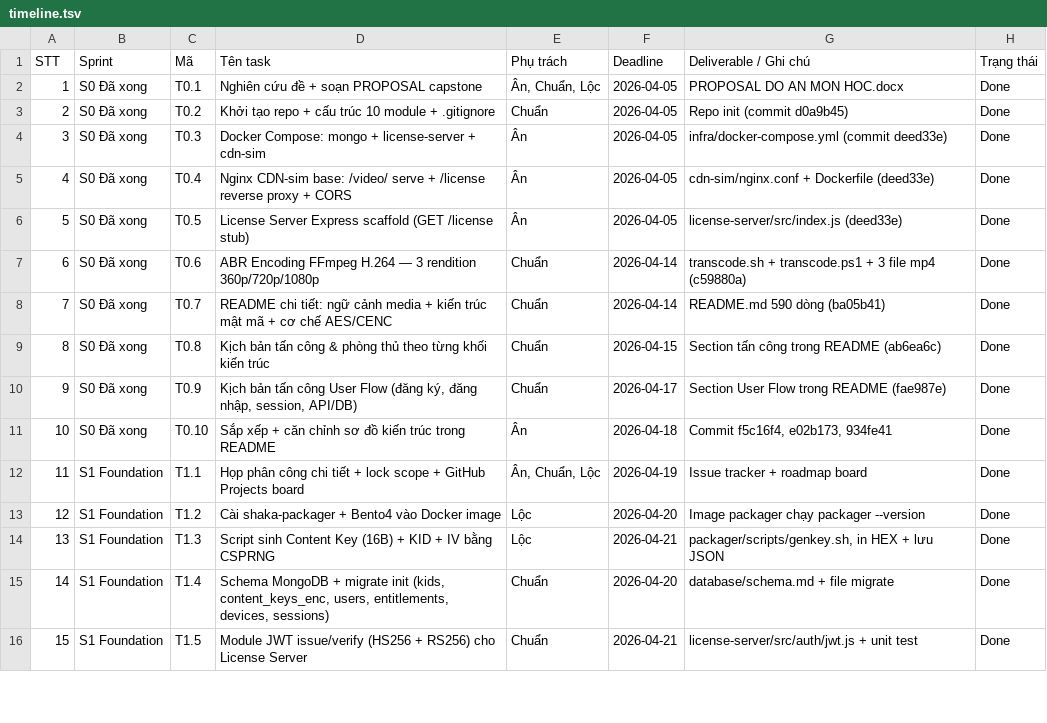
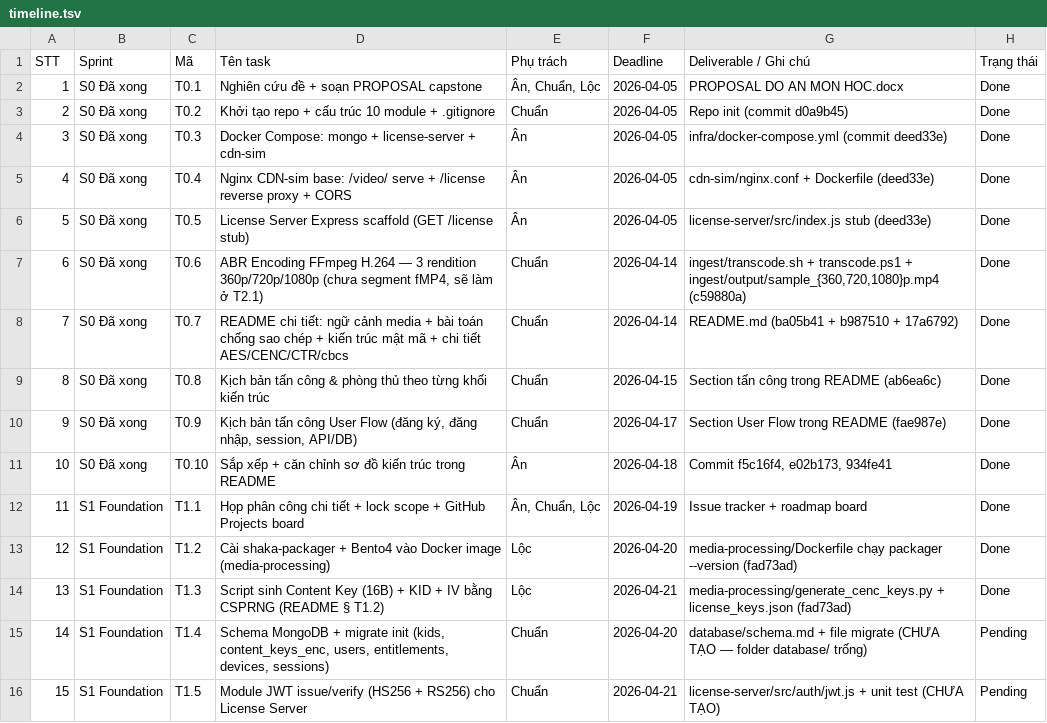
Before and after one commit to tdChu4n/NT219.Q22.ANTT-Cryptography, a TSV file: docs/timeline.tsv, drawn as a sheet; only a part is shown; the diff covers the shown part only.

```diff
--- a/docs/timeline.tsv
+++ b/docs/timeline.tsv
@@ -5,5 +5,5 @@ STT	Sprint	Mã	Tên task	Phụ trách	Deadline	Deliverable / Ghi chú	Trạng th
 4	S0 Đã xong	T0.4	Nginx CDN-sim base: /video/ serve + /license reverse proxy + CORS	Ân	2026-04-05	cdn-sim/nginx.conf + Dockerfile (deed33e)	Done
-5	S0 Đã xong	T0.5	License Server Express scaffold (GET /license stub)	Ân	2026-04-05	license-server/src/index.js (deed33e)	Done
-6	S0 Đã xong	T0.6	ABR Encoding FFmpeg H.264 — 3 rendition 360p/720p/1080p	Chuẩn	2026-04-14	transcode.sh + transcode.ps1 + 3 file mp4 (c59880a)	Done
-7	S0 Đã xong	T0.7	README chi tiết: ngữ cảnh media + kiến trúc mật mã + cơ chế AES/CENC	Chuẩn	2026-04-14	README.md 590 dòng (ba05b41)	Done
+5	S0 Đã xong	T0.5	License Server Express scaffold (GET /license stub)	Ân	2026-04-05	license-server/src/index.js stub (deed33e)	Done
+6	S0 Đã xong	T0.6	ABR Encoding FFmpeg H.264 — 3 rendition 360p/720p/1080p (chưa segment fMP4, sẽ làm ở T2.1)	Chuẩn	2026-04-14	ingest/transcode.sh + transcode.ps1 + ingest/output/sample_{360,720,1080}p.mp4 (c59880a)	Done
+7	S0 Đã xong	T0.7	README chi tiết: ngữ cảnh media + bài toán chống sao chép + kiến trúc mật mã + chi tiết AES/CENC/CTR/cbcs	Chuẩn	2026-04-14	README.md (ba05b41 + b987510 + 17a6792)	Done
 8	S0 Đã xong	T0.8	Kịch bản tấn công & phòng thủ theo từng khối kiến trúc	Chuẩn	2026-04-15	Section tấn công trong README (ab6ea6c)	Done
@@ -12,5 +12,5 @@ STT	Sprint	Mã	Tên task	Phụ trách	Deadline	Deliverable / Ghi chú	Trạng th
 11	S1 Foundation	T1.1	Họp phân công chi tiết + lock scope + GitHub Projects board	Ân, Chuẩn, Lộc	2026-04-19	Issue tracker + roadmap board	Done
-12	S1 Foundation	T1.2	Cài shaka-packager + Bento4 vào Docker image	Lộc	2026-04-20	Image packager chạy packager --version	Done
-13	S1 Foundation	T1.3	Script sinh Content Key (16B) + KID + IV bằng CSPRNG	Lộc	2026-04-21	packager/scripts/genkey.sh, in HEX + lưu JSON	Done
-14	S1 Foundation	T1.4	Schema MongoDB + migrate init (kids, content_keys_enc, users, entitlements, devices, sessions)	Chuẩn	2026-04-20	database/schema.md + file migrate	Done
-15	S1 Foundation	T1.5	Module JWT issue/verify (HS256 + RS256) cho License Server	Chuẩn	2026-04-21	license-server/src/auth/jwt.js + unit test	Done
+12	S1 Foundation	T1.2	Cài shaka-packager + Bento4 vào Docker image (media-processing)	Lộc	2026-04-20	media-processing/Dockerfile chạy packager --version (fad73ad)	Done
+13	S1 Foundation	T1.3	Script sinh Content Key (16B) + KID + IV bằng CSPRNG (README § T1.2)	Lộc	2026-04-21	media-processing/generate_cenc_keys.py + license_keys.json (fad73ad)	Done
+14	S1 Foundation	T1.4	Schema MongoDB + migrate init (kids, content_keys_enc, users, entitlements, devices, sessions)	Chuẩn	2026-04-20	database/schema.md + file migrate (CHƯA TẠO — folder database/ trống)	Pending
+15	S1 Foundation	T1.5	Module JWT issue/verify (HS256 + RS256) cho License Server	Chuẩn	2026-04-21	license-server/src/auth/jwt.js + unit test (CHƯA TẠO)	Pending
```
Also changed, not shown: 48 edited cells elsewhere in this file, 38 other files.
